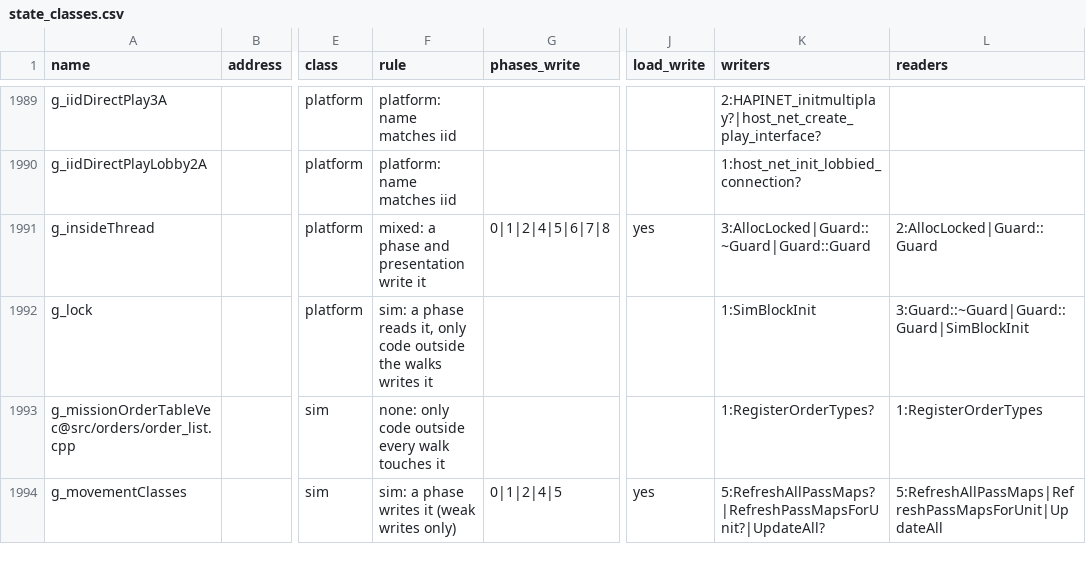
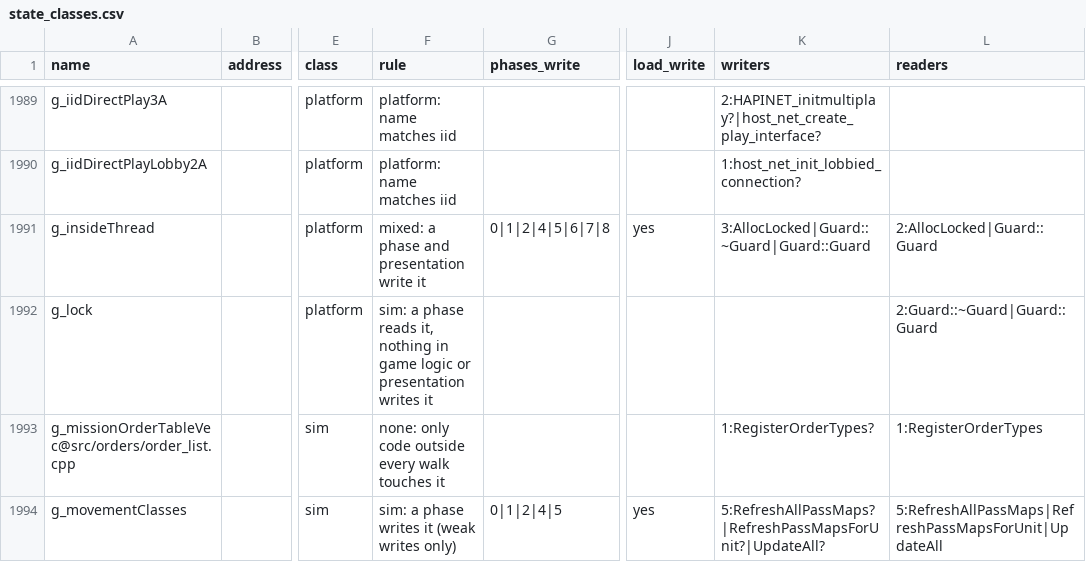
Before and after one commit to Thaldren-Archive-Forks/byte-tactics-moddable, a CSV file: data/state_classes.csv, drawn as a sheet; only a part is shown, gaps mark what is left out; the diff names each change by its address in the sheet, - before the commit and + after, or states it on an @@ line.

```diff
--- a/data/state_classes.csv
+++ b/data/state_classes.csv
-F1992 (rule): …reads it, only code outside the walks writes it
+F1992 (rule): …reads it, nothing in game logic or presentation writes it
-K1992 (writers): 1:SimBlockInit
+K1992 (writers): (empty)
-L1992 (readers): 3:Guard::~Guard|Guard::Guard|SimBlockInit
+L1992 (readers): 2:Guard::~Guard|Guard::Guard
```
